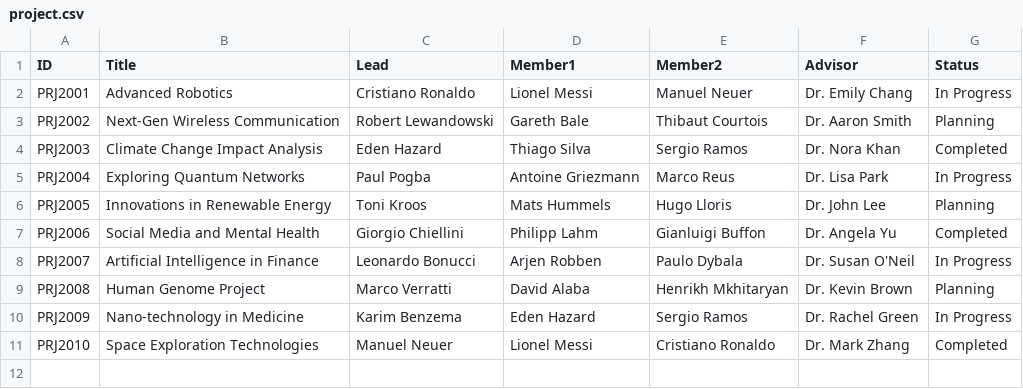
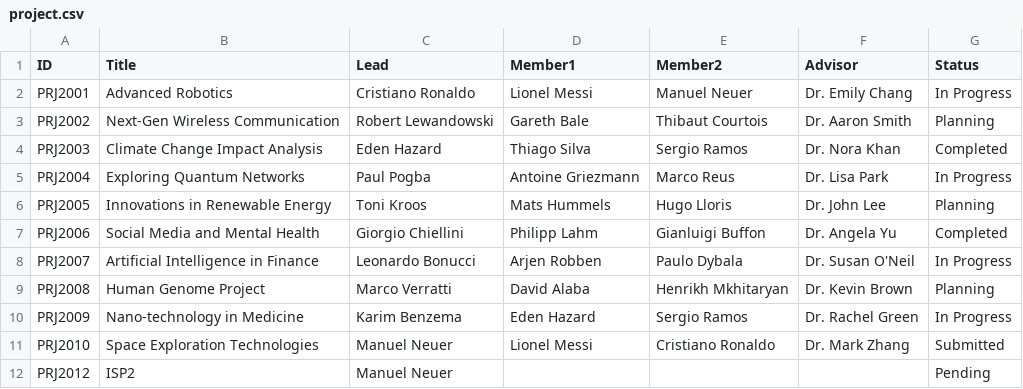
Before and after one commit to Skiffet/final_project, a CSV file: project.csv, drawn as a sheet.

```diff
--- a/project.csv
+++ b/project.csv
@@ -10,2 +10,3 @@ PRJ2008,Human Genome Project,Marco Verratti,David Alaba,Henrikh Mkhitaryan,Dr. K
 PRJ2009,Nano-technology in Medicine,Karim Benzema,Eden Hazard,Sergio Ramos,Dr. Rachel Green,In Progress
-PRJ2010,Space Exploration Technologies,Manuel Neuer,Lionel Messi,Cristiano Ronaldo,Dr. Mark Zhang,Completed
+PRJ2010,Space Exploration Technologies,Manuel Neuer,Lionel Messi,Cristiano Ronaldo,Dr. Mark Zhang,Submitted
+PRJ2012,ISP2,Manuel Neuer,,,,Pending
```
Also changed, not shown: advisor_pending.csv, login.csv, 4 other files.
